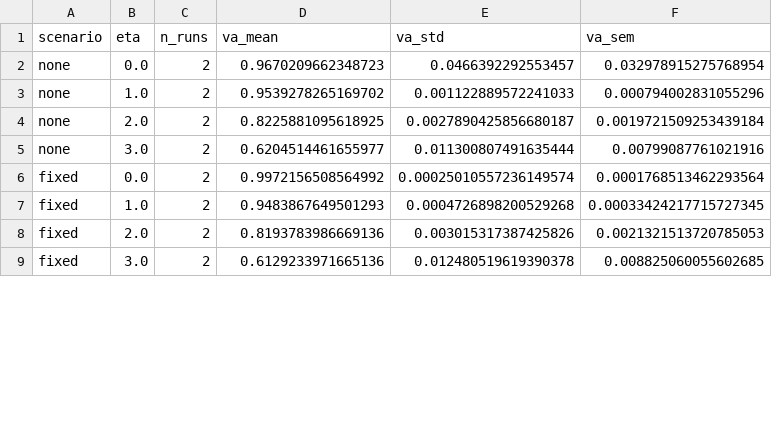
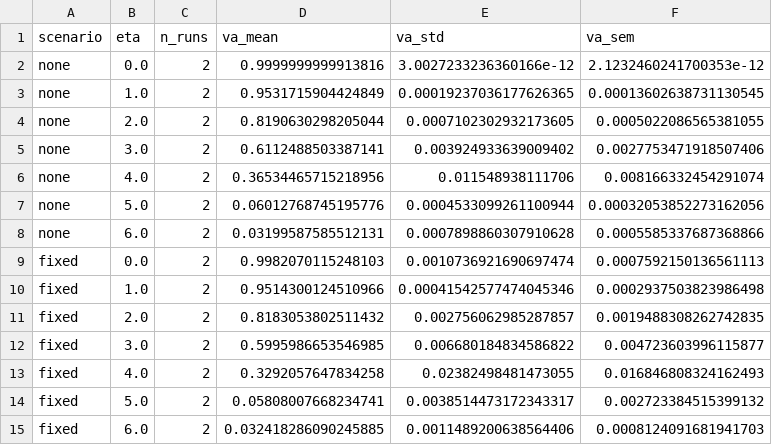
Before and after one commit to intilauberer/sds-tp2, a CSV file: e/rho_8/va_vs_eta_summary.csv, drawn as a sheet; only a part is shown; the diff covers the shown part only.

```diff
--- a/e/rho_8/va_vs_eta_summary.csv
+++ b/e/rho_8/va_vs_eta_summary.csv
@@ -1,9 +1,15 @@
 scenario,eta,n_runs,va_mean,va_std,va_sem
-none,0.0,2,0.9670209662348723,0.0466392292553457,0.032978915275768954
-none,1.0,2,0.9539278265169702,0.001122889572241033,0.000794002831055296
-none,2.0,2,0.8225881095618925,0.0027890425856680187,0.0019721509253439184
-none,3.0,2,0.6204514461655977,0.011300807491635444,0.00799087761021916
-fixed,0.0,2,0.9972156508564992,0.00025010557236149574,0.0001768513462293564
-fixed,1.0,2,0.9483867649501293,0.0004726898200529268,0.00033424217715727345
-fixed,2.0,2,0.8193783986669136,0.003015317387425826,0.0021321513720785053
-fixed,3.0,2,0.6129233971665136,0.012480519619390378,0.008825060055602685
+none,0.0,2,0.9999999999913816,3.0027233236360166e-12,2.1232460241700353e-12
+none,1.0,2,0.9531715904424849,0.00019237036177626365,0.00013602638731130545
+none,2.0,2,0.8190630298205044,0.0007102302932173605,0.0005022086565381055
+none,3.0,2,0.6112488503387141,0.003924933639009402,0.0027753471918507406
+none,4.0,2,0.36534465715218956,0.011548938111706,0.008166332454291074
+none,5.0,2,0.06012768745195776,0.0004533099261100944,0.00032053852273162056
+none,6.0,2,0.03199587585512131,0.0007898860307910628,0.0005585337687368866
+fixed,0.0,2,0.9982070115248103,0.0010736921690697474,0.0007592150136561113
+fixed,1.0,2,0.9514300124510966,0.00041542577474045346,0.0002937503823986498
+fixed,2.0,2,0.8183053802511432,0.002756062985287857,0.0019488308262742835
+fixed,3.0,2,0.5995986653546985,0.006680184834586822,0.004723603996115877
+fixed,4.0,2,0.3292057647834258,0.02382498481473055,0.016846808324162493
+fixed,5.0,2,0.05808007668234741,0.0038514473172343317,0.002723384515399132
+fixed,6.0,2,0.032418286090245885,0.0011489200638564406,0.0008124091681941703
```
Also changed, not shown: 3 added rows and 12 edited cells elsewhere in this file, 9 other files.
